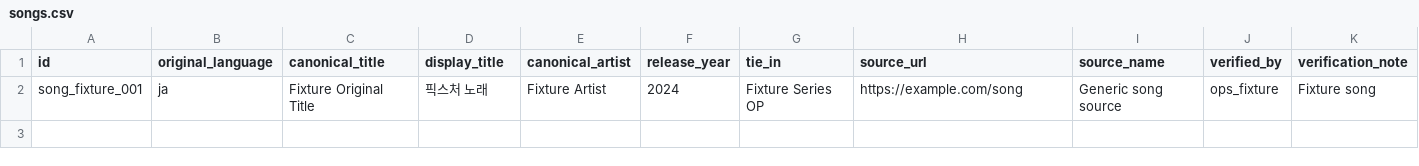
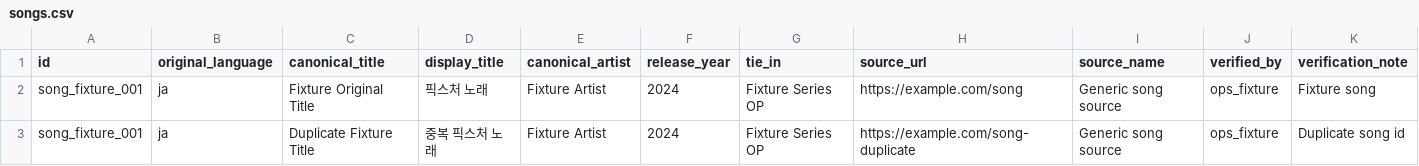
Before and after one commit to ctmanjak/KaraokeNumberFinder, a CSV file: lib/seed/__fixtures__/invalid/songs.csv, drawn as a sheet.

```diff
--- a/lib/seed/__fixtures__/invalid/songs.csv
+++ b/lib/seed/__fixtures__/invalid/songs.csv
@@ -2 +2,2 @@ id,original_language,canonical_title,display_title,canonical_artist,release_year
 song_fixture_001,ja,Fixture Original Title,픽스처 노래,Fixture Artist,2024,Fixture Series OP,https://example.com/song,Generic song source,ops_fixture,Fixture song
+song_fixture_001,ja,Duplicate Fixture Title,중복 픽스처 노래,Fixture Artist,2024,Fixture Series OP,https://example.com/song-duplicate,Generic song source,ops_fixture,Duplicate song id
```
Also changed, not shown: lib/seed/__fixtures__/invalid/karaoke_entries.csv, lib/seed/__fixtures__/invalid/karaoke_providers.csv, 4 other files.
